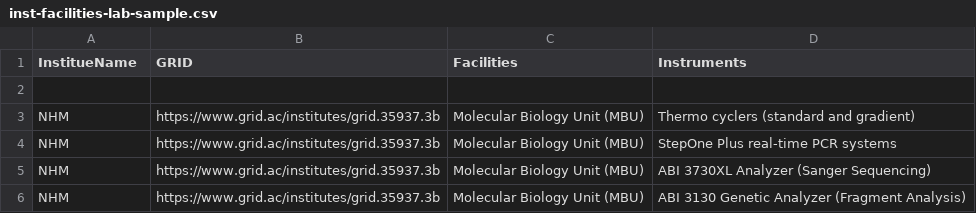
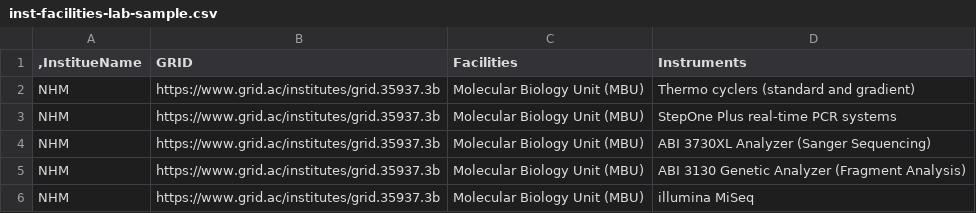
Before and after one commit to DiSSCo/ELViS, a CSV file: inst-coll-data/inst-facilities-lab-sample.csv, drawn as a sheet; only a part is shown; the shorter side is filled out with more unchanged rows.

Commit message:
Update inst-facilities-lab-sample.csv

```diff
--- a/inst-coll-data/inst-facilities-lab-sample.csv
+++ b/inst-coll-data/inst-facilities-lab-sample.csv
@@ -1,3 +1,2 @@
-InstitueName;GRID;Facilities;Instruments
-
+,InstitueName;GRID;Facilities;Instruments
 NHM;https://www.grid.ac/institutes/grid.35937.3b;Molecular Biology Unit (MBU);Thermo cyclers (standard and gradient)
```
